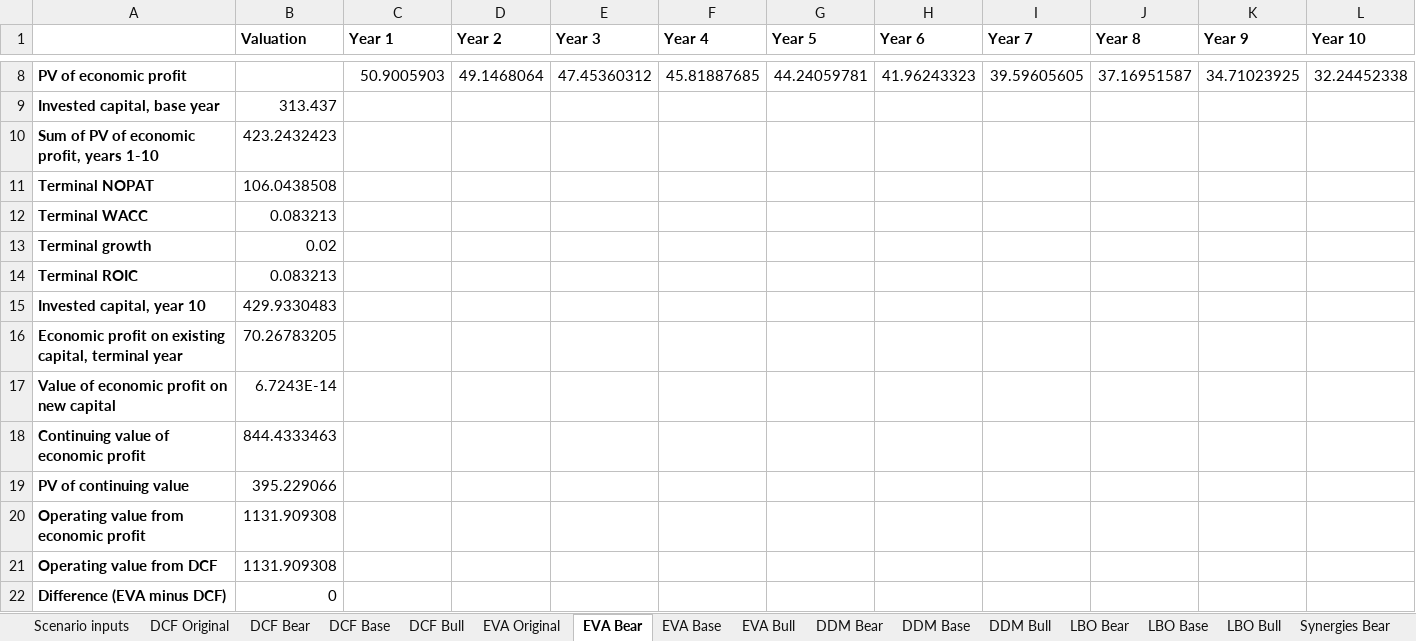
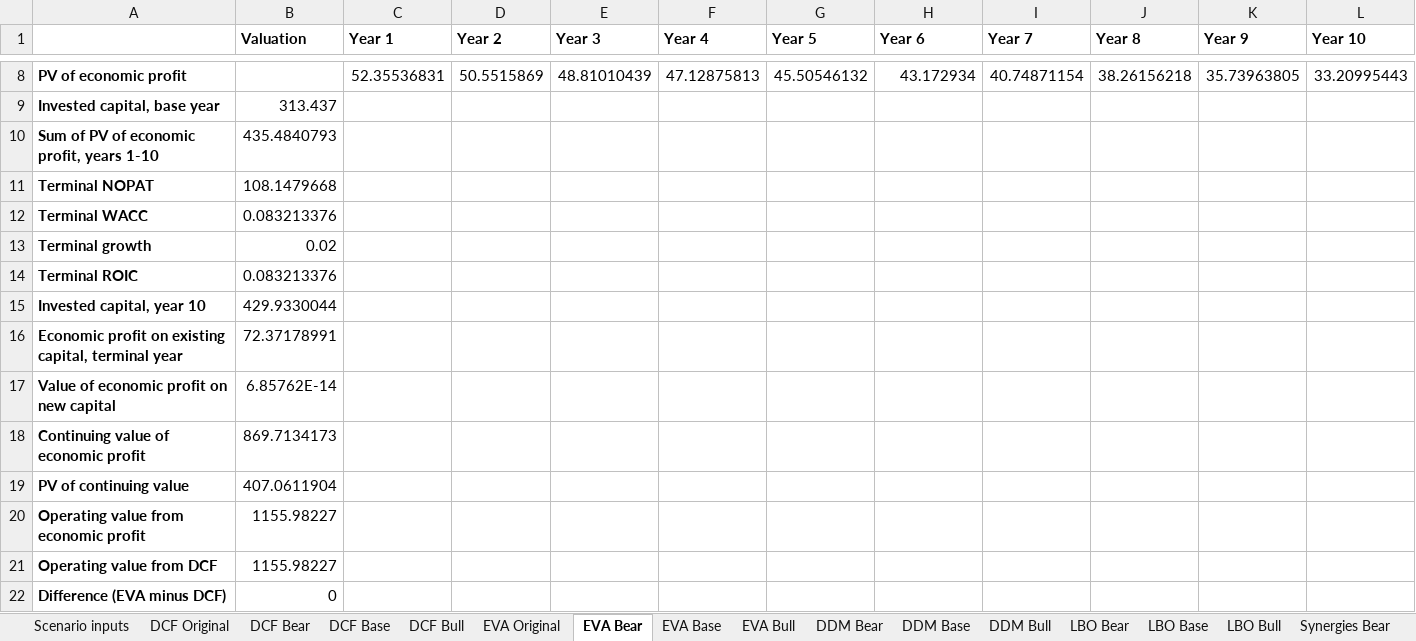
Before and after one commit to vinnik-dmitry07/sunesis-ai, an Excel workbook: models/excel/wd40_valuation.xlsx, sheet EVA Bear, drawn as a sheet; only a part is shown, gaps mark what is left out; values as stored, in another font and other column widths than the file's, no borders; the diff covers the shown part only; the diff names each change by its address in the sheet, - before the commit and + after, or states it on an @@ line.

```diff
--- a/models/excel/wd40_valuation.xlsx (sheet EVA Bear)
+++ b/models/excel/wd40_valuation.xlsx (sheet EVA Bear)
-C8 (Year 1): 50.9005903
+C8 (Year 1): 52.35536831
-D8 (Year 2): 49.1468064
+D8 (Year 2): 50.5515869
-E8 (Year 3): 47.45360312
+E8 (Year 3): 48.81010439
-F8 (Year 4): 45.81887685
+F8 (Year 4): 47.12875813
-G8 (Year 5): 44.24059781
+G8 (Year 5): 45.50546132
-H8 (Year 6): 41.96243323
+H8 (Year 6): 43.172934
-I8 (Year 7): 39.59605605
+I8 (Year 7): 40.74871154
-J8 (Year 8): 37.16951587
+J8 (Year 8): 38.26156218
-K8 (Year 9): 34.71023925
+K8 (Year 9): 35.73963805
-L8 (Year 10): 32.24452338
+L8 (Year 10): 33.20995443
-B10 (Valuation): 423.2432423
+B10 (Valuation): 435.4840793
-B11 (Valuation): 106.0438508
+B11 (Valuation): 108.1479668
-B12 (Valuation): 0.083213
+B12 (Valuation): 0.083213376
-B14 (Valuation): 0.083213
+B14 (Valuation): 0.083213376
-B15 (Valuation): 429.9330483
+B15 (Valuation): 429.9330044
-B16 (Valuation): 70.26783205
+B16 (Valuation): 72.37178991
-B17 (Valuation): 6.7243E-14
+B17 (Valuation): 6.85762E-14
-B18 (Valuation): 844.4333463
+B18 (Valuation): 869.7134173
-B19 (Valuation): 395.229066
+B19 (Valuation): 407.0611904
-B20:B21 (Valuation): 1131.909308
+B20:B21 (Valuation): 1155.98227
```
Also changed, not shown: 59 edited cells elsewhere in this sheet, sheet DCF Bear, sheet DCF Base, sheet DCF Bull, sheet EVA Bull, sheet EVA Base, sheet Synergies Bear, 6 more sheets, 13 other files.
